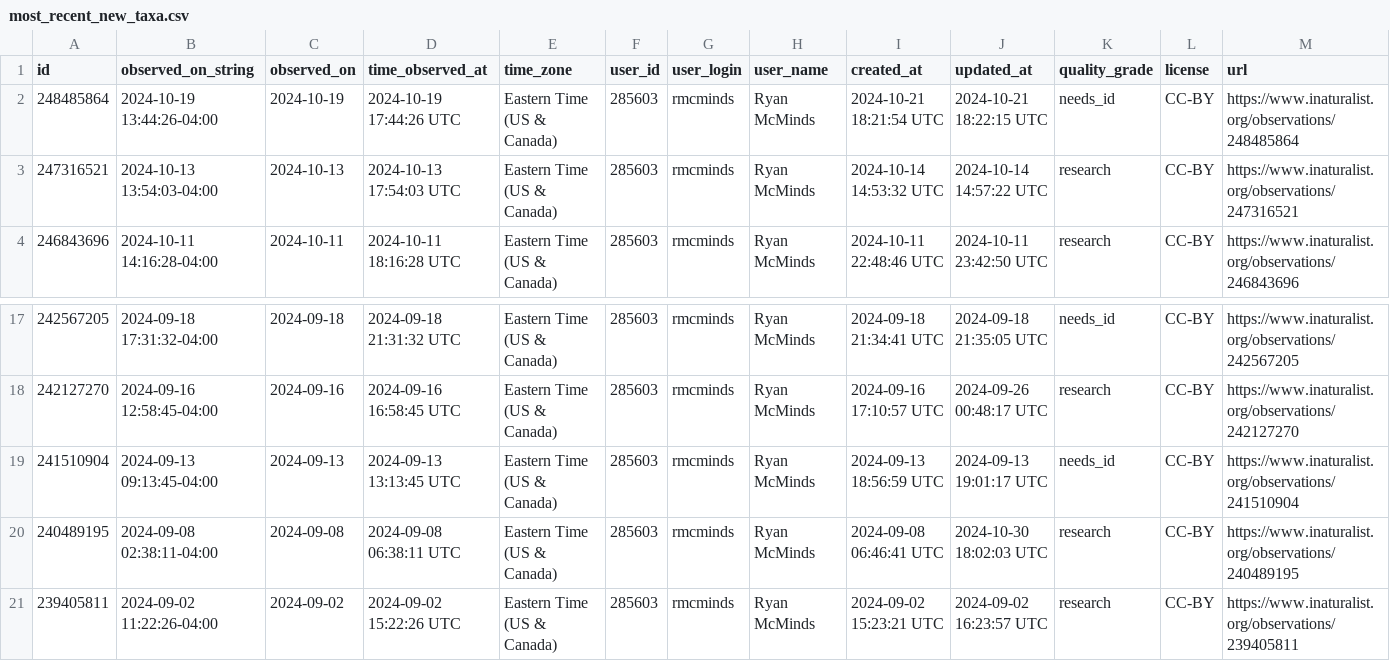
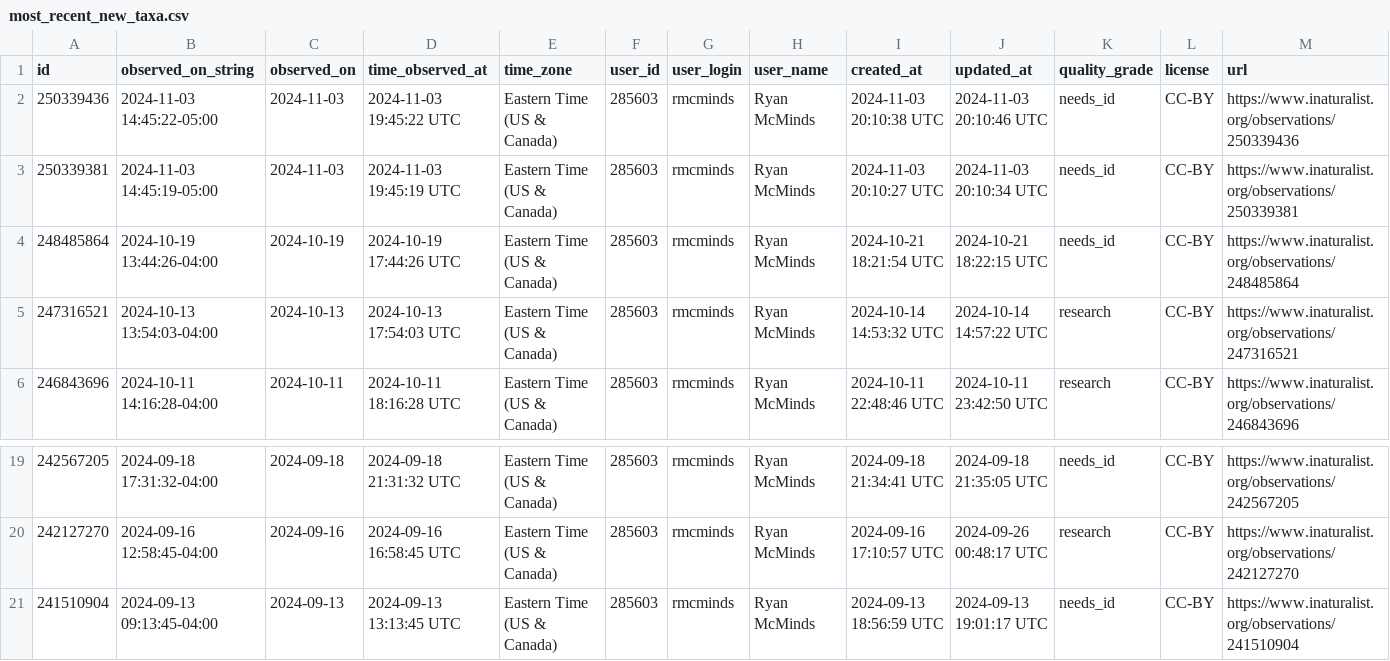
Before and after one commit to rmcminds/merdemicrobes, a CSV file: _data/most_recent_new_taxa.csv, drawn as a sheet; only a part is shown, gaps mark what is left out; removed rows and columns are numbered as before the commit, all else as after; rows hold the shown columns only; the diff names each change by its address in the sheet, - before the commit and + after, or states it on an @@ line.

```diff
--- a/_data/most_recent_new_taxa.csv
+++ b/_data/most_recent_new_taxa.csv
+row 2: 250339436 | 2024-11-03 14:45:22-05:00 | 2024-11-03 | 2024-11-03 19:45:22 UTC | Eastern Time (US & Canada) | 285603 | rmcminds | Ryan McMinds | 2024-11-03 20:10:38 UTC | 2024-11-03 20:10:46 UTC | needs_id | CC-BY | https://www.inaturalist.org/observations/250339436
+row 3: 250339381 | 2024-11-03 14:45:19-05:00 | 2024-11-03 | 2024-11-03 19:45:19 UTC | Eastern Time (US & Canada) | 285603 | rmcminds | Ryan McMinds | 2024-11-03 20:10:27 UTC | 2024-11-03 20:10:34 UTC | needs_id | CC-BY | https://www.inaturalist.org/observations/250339381
-row 20: 240489195 | 2024-09-08 02:38:11-04:00 | 2024-09-08 | 2024-09-08 06:38:11 UTC | Eastern Time (US & Canada) | 285603 | rmcminds | Ryan McMinds | 2024-09-08 06:46:41 UTC | 2024-10-30 18:02:03 UTC | research | CC-BY | https://www.inaturalist.org/observations/240489195
-row 21: 239405811 | 2024-09-02 11:22:26-04:00 | 2024-09-02 | 2024-09-02 15:22:26 UTC | Eastern Time (US & Canada) | 285603 | rmcminds | Ryan McMinds | 2024-09-02 15:23:21 UTC | 2024-09-02 16:23:57 UTC | research | CC-BY | https://www.inaturalist.org/observations/239405811
```
Also changed, not shown: 1 other file.
